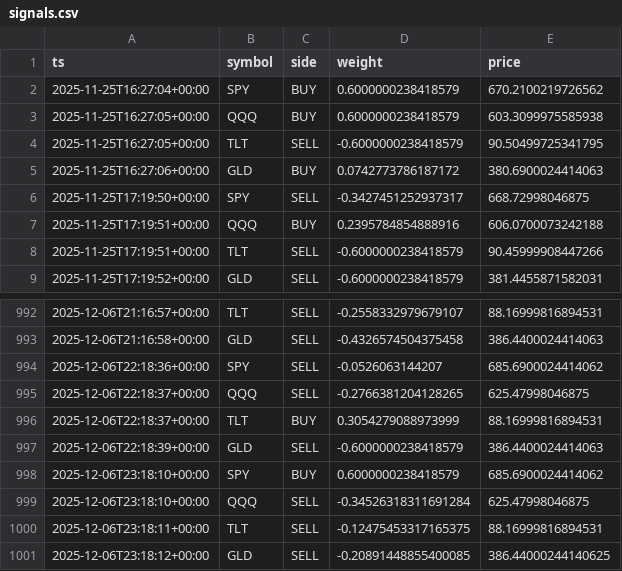
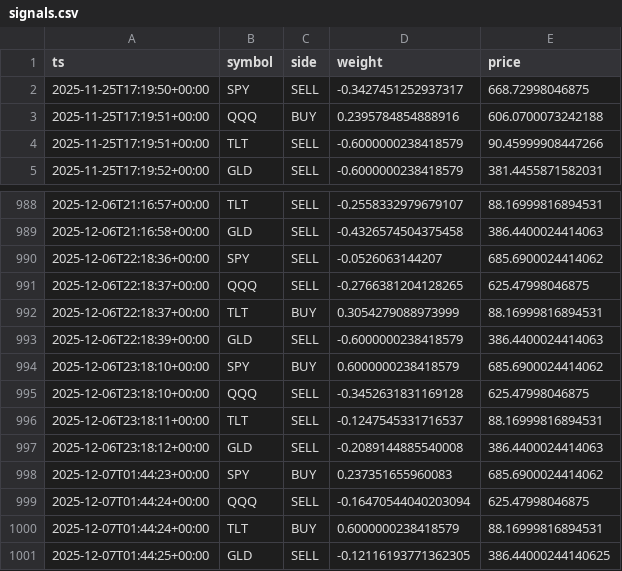
Before and after one commit to u17142927341308/dl-trader, a CSV file: docs/data/signals.csv, drawn as a sheet; only a part is shown, gaps mark what is left out.

```diff
--- a/docs/data/signals.csv
+++ b/docs/data/signals.csv
@@ -1,6 +1,2 @@
 ts,symbol,side,weight,price
-2025-11-25T16:27:04+00:00,SPY,BUY,0.6000000238418579,670.2100219726562
-2025-11-25T16:27:05+00:00,QQQ,BUY,0.6000000238418579,603.3099975585938
-2025-11-25T16:27:05+00:00,TLT,SELL,-0.6000000238418579,90.50499725341795
-2025-11-25T16:27:06+00:00,GLD,BUY,0.0742773786187172,380.6900024414063
 2025-11-25T17:19:50+00:00,SPY,SELL,-0.3427451252937317,668.72998046875
@@ -998,4 +994,8 @@ ts,symbol,side,weight,price
 2025-12-06T23:18:10+00:00,SPY,BUY,0.6000000238418579,685.6900024414062
-2025-12-06T23:18:10+00:00,QQQ,SELL,-0.34526318311691284,625.47998046875
-2025-12-06T23:18:11+00:00,TLT,SELL,-0.12475453317165375,88.16999816894531
-2025-12-06T23:18:12+00:00,GLD,SELL,-0.20891448855400085,386.44000244140625
+2025-12-06T23:18:10+00:00,QQQ,SELL,-0.3452631831169128,625.47998046875
+2025-12-06T23:18:11+00:00,TLT,SELL,-0.1247545331716537,88.16999816894531
+2025-12-06T23:18:12+00:00,GLD,SELL,-0.2089144885540008,386.4400024414063
+2025-12-07T01:44:23+00:00,SPY,BUY,0.237351655960083,685.6900024414062
+2025-12-07T01:44:24+00:00,QQQ,SELL,-0.16470544040203094,625.47998046875
+2025-12-07T01:44:24+00:00,TLT,BUY,0.6000000238418579,88.16999816894531
+2025-12-07T01:44:25+00:00,GLD,SELL,-0.12116193771362305,386.44000244140625
```
Also changed, not shown: 1 other file.
